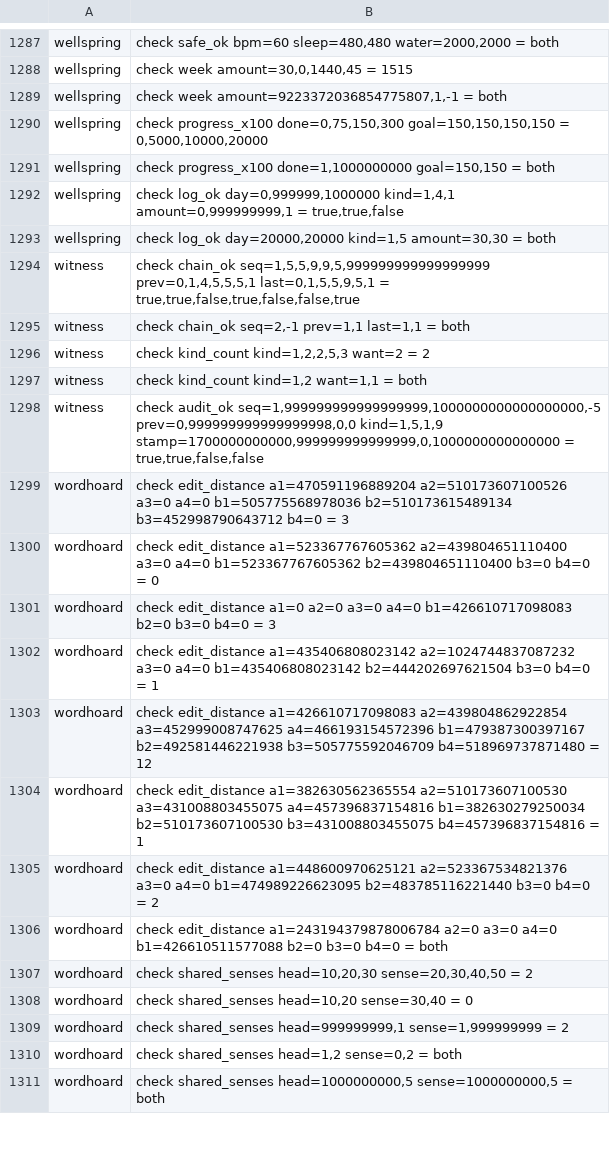
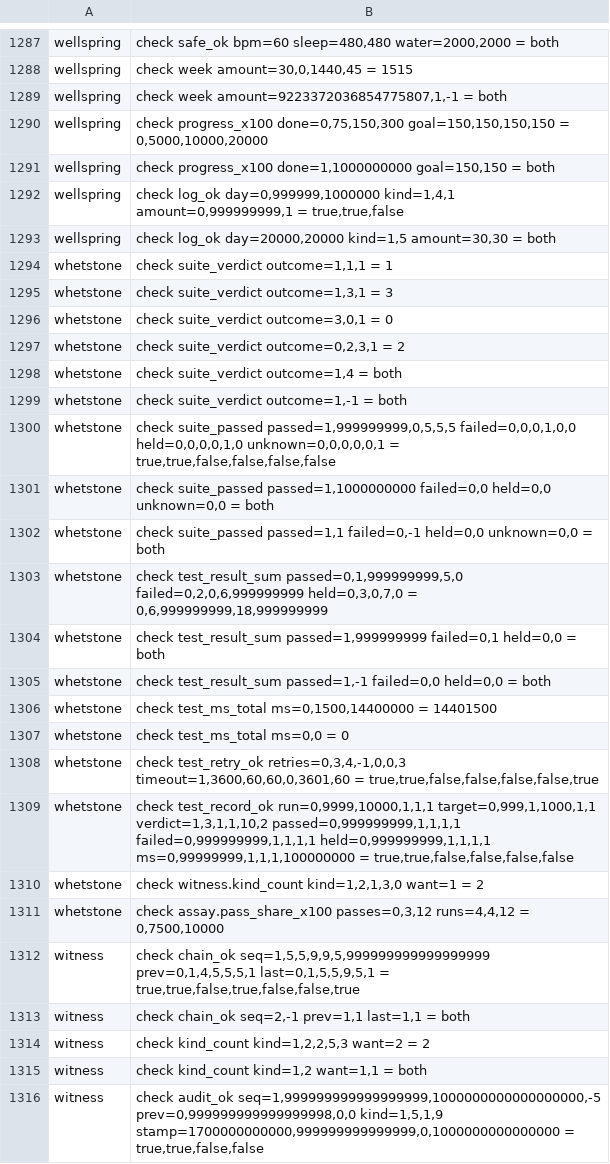
Before and after one commit to sykomiked/ZEDEC-XERO-VULPINE-V1.0.0, a TSV file: kernel/src/apps/CHECKS.tsv, drawn as a sheet; only a part is shown, gaps mark what is left out; the shorter side is filled out with more unchanged rows.

```diff
--- a/kernel/src/apps/CHECKS.tsv
+++ b/kernel/src/apps/CHECKS.tsv
@@ -1293,2 +1293,20 @@ wellspring	check log_ok day=0,999999,1000000 kind=1,4,1 amount=0,999999999,1 = t
 wellspring	check log_ok day=20000,20000 kind=1,5 amount=30,30 = both
+whetstone	check suite_verdict outcome=1,1,1 = 1
+whetstone	check suite_verdict outcome=1,3,1 = 3
+whetstone	check suite_verdict outcome=3,0,1 = 0
+whetstone	check suite_verdict outcome=0,2,3,1 = 2
+whetstone	check suite_verdict outcome=1,4 = both
+whetstone	check suite_verdict outcome=1,-1 = both
+whetstone	check suite_passed passed=1,999999999,0,5,5,5 failed=0,0,0,1,0,0 held=0,0,0,0,1,0 unknown=0,0,0,0,0,1 = true,true,false,false,false,false
+whetstone	check suite_passed passed=1,1000000000 failed=0,0 held=0,0 unknown=0,0 = both
+whetstone	check suite_passed passed=1,1 failed=0,-1 held=0,0 unknown=0,0 = both
+whetstone	check test_result_sum passed=0,1,999999999,5,0 failed=0,2,0,6,999999999 held=0,3,0,7,0 = 0,6,999999999,18,999999999
+whetstone	check test_result_sum passed=1,999999999 failed=0,1 held=0,0 = both
+whetstone	check test_result_sum passed=1,-1 failed=0,0 held=0,0 = both
+whetstone	check test_ms_total ms=0,1500,14400000 = 14401500
+whetstone	check test_ms_total ms=0,0 = 0
+whetstone	check test_retry_ok retries=0,3,4,-1,0,0,3 timeout=1,3600,60,60,0,3601,60 = true,true,false,false,false,false,true
+whetstone	check test_record_ok run=0,9999,10000,1,1,1 target=0,999,1,1000,1,1 verdict=1,3,1,1,10,2 passed=0,999999999,1,1,1,1 failed=0,999999999,1,1,1,1 held=0,999999999,1,1,1,1 ms=0,99999999,1,1,1,100000000 = true,true,false,false,false,false
+whetstone	check witness.kind_count kind=1,2,1,3,0 want=1 = 2
+whetstone	check assay.pass_share_x100 passes=0,3,12 runs=4,4,12 = 0,7500,10000
 witness	check chain_ok seq=1,5,5,9,9,5,999999999999999999 prev=0,1,4,5,5,5,1 last=0,1,5,5,9,5,1 = true,true,false,true,false,false,true
```
Also changed, not shown: kernel/src/alexandria/SLOTS.tsv, kernel/src/apps/CONCEPTS.tsv, 21 other files.
